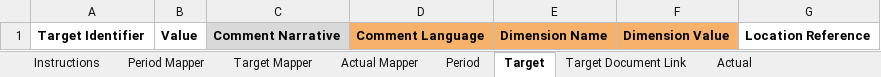
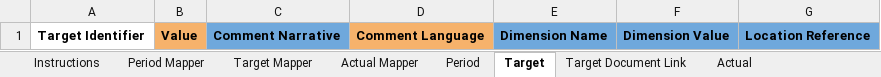
Before and after one commit to younginnovations/iatipublisher, an Excel workbook: public/files/Templates/PeriodXLS.xlsx, sheet Target, drawn as a sheet; values as stored, in another font and other column widths than the file's, no borders; charts and pictures not drawn; the diff names each change by its address in the sheet, - before the commit and + after, or states it on an @@ line.

```diff
--- a/public/files/Templates/PeriodXLS.xlsx (sheet Target)
+++ b/public/files/Templates/PeriodXLS.xlsx (sheet Target)
-B1 fill: none
+B1 fill: #F6B26B
-C1 fill: #D9D9D9
+C1 fill: #6FA8DC
-E1:F1 fill: #F6B26B
+E1:F1 fill: #6FA8DC
-G1 fill: none
+G1 fill: #6FA8DC
```
Also changed, not shown: sheet Actual Mapper, sheet Actual, sheet Target Document Link, 27 other files.
